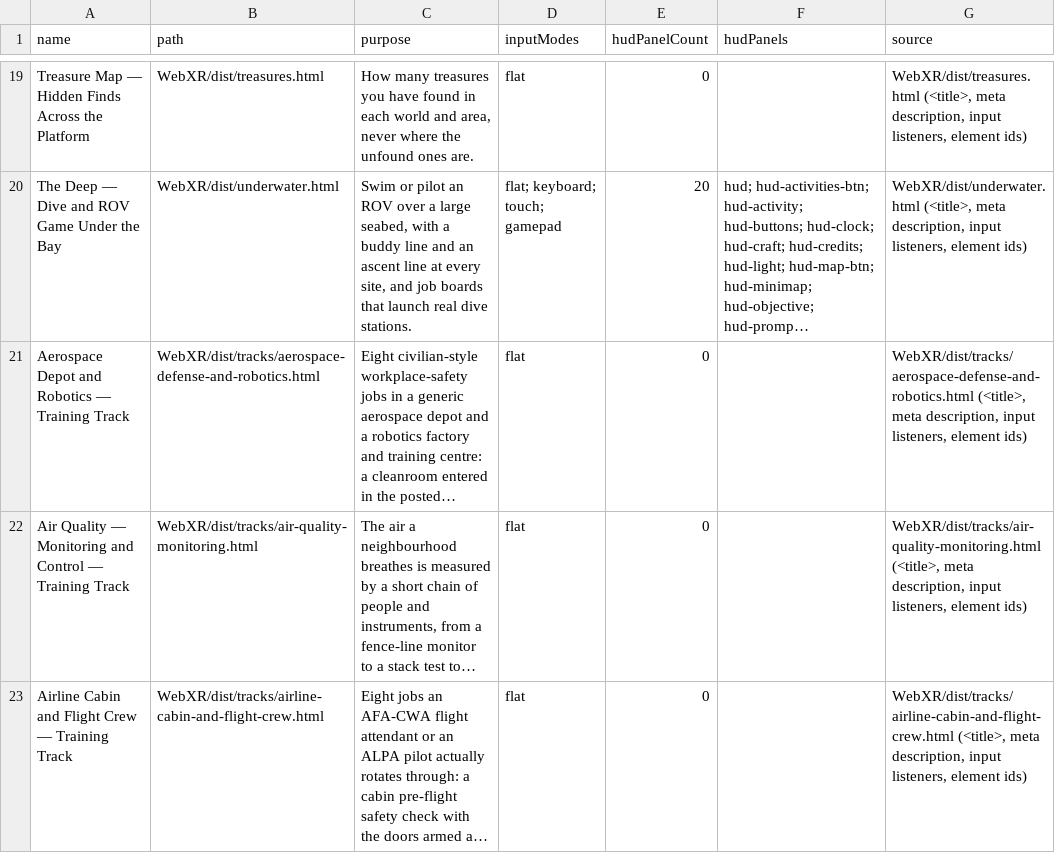
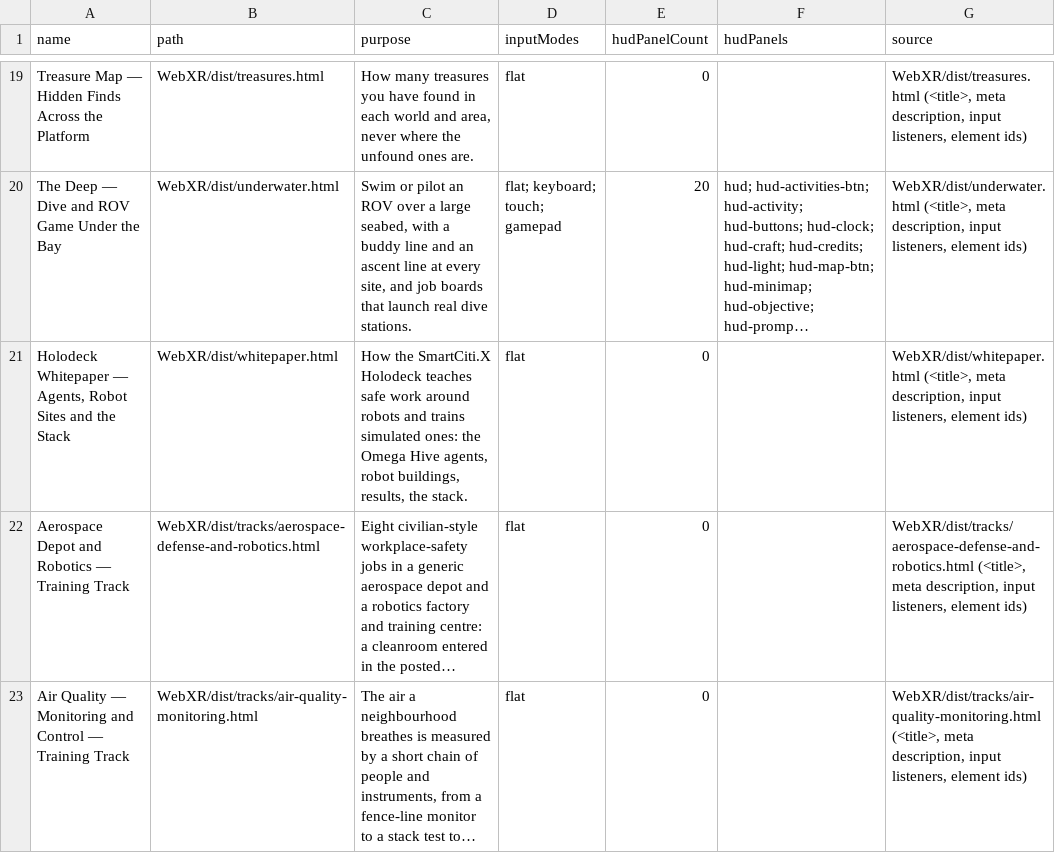
Before and after one commit to AGIFutureFoundation/vr-safety-training, a CSV file: docs/investor/ui-surfaces.csv, drawn as a sheet; only a part is shown, gaps mark what is left out; the shorter side is filled out with more unchanged rows; long unchanged cells end in …; the diff names each change by its address in the sheet, - before the commit and + after, or states it on an @@ line.

```diff
--- a/docs/investor/ui-surfaces.csv
+++ b/docs/investor/ui-surfaces.csv
+row 21: Holodeck Whitepaper — Agents, Robot Sites and the Stack | WebXR/dist/whitepaper.html | How the SmartCiti.X Holodeck teaches safe work around robots and trains simulated ones: the Omega Hive agents, robot buildings, results, the stack. | flat | 0 |  | WebXR/dist/whitepaper.html (<title>, meta description, input listeners, element ids)
```
Also changed, not shown: docs/investor/platform-summary.csv, 11 other files.
